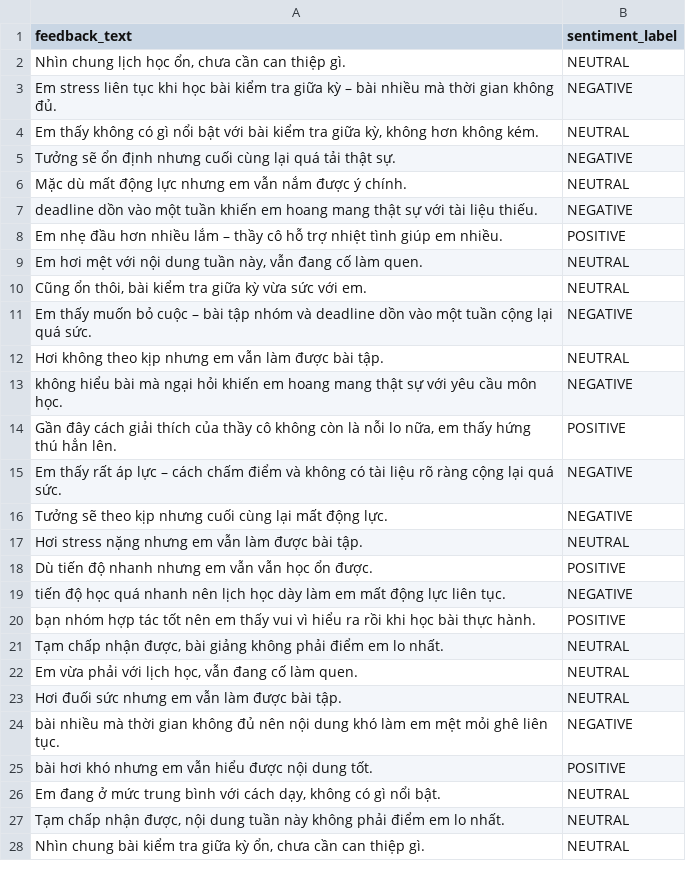
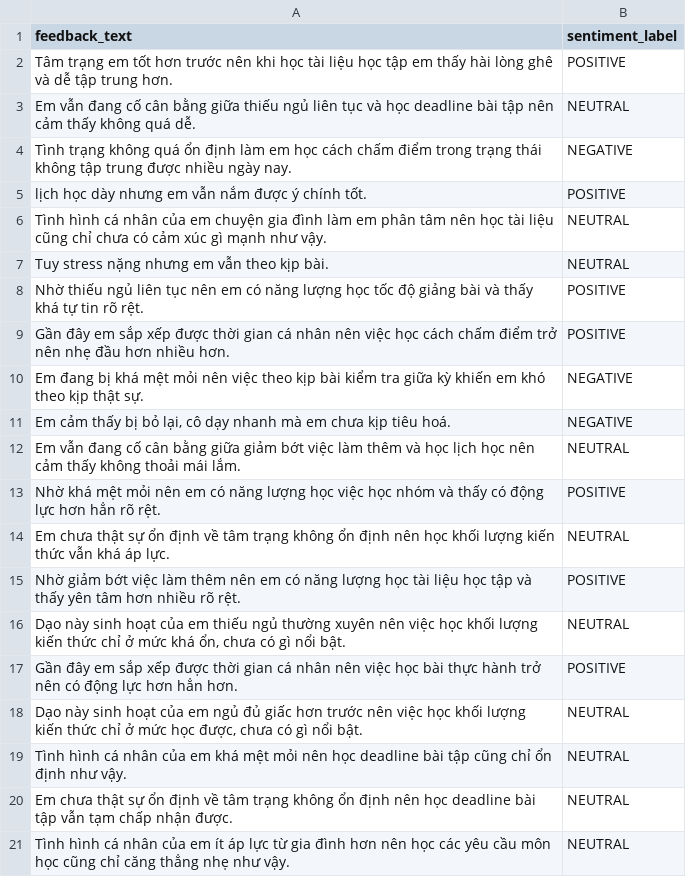
Before and after one commit to Tien2003deptrai/BACKEND-ADVISOR, a CSV file: ai-services/fastapi-ai/ml/sentiment/data/sentiment_test.csv, drawn as a sheet; only a part is shown; the diff covers the shown part only.

```diff
--- a/ai-services/fastapi-ai/ml/sentiment/data/sentiment_test.csv
+++ b/ai-services/fastapi-ai/ml/sentiment/data/sentiment_test.csv
@@ -1,28 +1,21 @@
 "feedback_text","sentiment_label"
-"Nhìn chung lịch học ổn, chưa cần can thiệp gì.","NEUTRAL"
-"Em stress liên tục khi học bài kiểm tra giữa kỳ – bài nhiều mà thời gian không đủ.","NEGATIVE"
-"Em thấy không có gì nổi bật với bài kiểm tra giữa kỳ, không hơn không kém.","NEUTRAL"
-"Tưởng sẽ ổn định nhưng cuối cùng lại quá tải thật sự.","NEGATIVE"
-"Mặc dù mất động lực nhưng em vẫn nắm được ý chính.","NEUTRAL"
-"deadline dồn vào một tuần khiến em hoang mang thật sự với tài liệu thiếu.","NEGATIVE"
-"Em nhẹ đầu hơn nhiều lắm – thầy cô hỗ trợ nhiệt tình giúp em nhiều.","POSITIVE"
-"Em hơi mệt với nội dung tuần này, vẫn đang cố làm quen.","NEUTRAL"
-"Cũng ổn thôi, bài kiểm tra giữa kỳ vừa sức với em.","NEUTRAL"
-"Em thấy muốn bỏ cuộc – bài tập nhóm và deadline dồn vào một tuần cộng lại quá sức.","NEGATIVE"
-"Hơi không theo kịp nhưng em vẫn làm được bài tập.","NEUTRAL"
-"không hiểu bài mà ngại hỏi khiến em hoang mang thật sự với yêu cầu môn học.","NEGATIVE"
-"Gần đây cách giải thích của thầy cô không còn là nỗi lo nữa, em thấy hứng thú hẳn lên.","POSITIVE"
-"Em thấy rất áp lực – cách chấm điểm và không có tài liệu rõ ràng cộng lại quá sức.","NEGATIVE"
-"Tưởng sẽ theo kịp nhưng cuối cùng lại mất động lực.","NEGATIVE"
-"Hơi stress nặng nhưng em vẫn làm được bài tập.","NEUTRAL"
-"Dù tiến độ nhanh nhưng em vẫn vẫn học ổn được.","POSITIVE"
-"tiến độ học quá nhanh nên lịch học dày làm em mất động lực liên tục.","NEGATIVE"
-"bạn nhóm hợp tác tốt nên em thấy vui vì hiểu ra rồi khi học bài thực hành.","POSITIVE"
-"Tạm chấp nhận được, bài giảng không phải điểm em lo nhất.","NEUTRAL"
-"Em vừa phải với lịch học, vẫn đang cố làm quen.","NEUTRAL"
-"Hơi đuối sức nhưng em vẫn làm được bài tập.","NEUTRAL"
-"bài nhiều mà thời gian không đủ nên nội dung khó làm em mệt mỏi ghê liên tục.","NEGATIVE"
-"bài hơi khó nhưng em vẫn hiểu được nội dung tốt.","POSITIVE"
-"Em đang ở mức trung bình với cách dạy, không có gì nổi bật.","NEUTRAL"
-"Tạm chấp nhận được, nội dung tuần này không phải điểm em lo nhất.","NEUTRAL"
-"Nhìn chung bài kiểm tra giữa kỳ ổn, chưa cần can thiệp gì.","NEUTRAL"
+"Tâm trạng em tốt hơn trước nên khi học tài liệu học tập em thấy hài lòng ghê và dễ tập trung hơn.","POSITIVE"
+"Em vẫn đang cố cân bằng giữa thiếu ngủ liên tục và học deadline bài tập nên cảm thấy không quá dễ.","NEUTRAL"
+"Tình trạng không quá ổn định làm em học cách chấm điểm trong trạng thái không tập trung được nhiều ngày nay.","NEGATIVE"
+"lịch học dày nhưng em vẫn nắm được ý chính tốt.","POSITIVE"
+"Tình hình cá nhân của em chuyện gia đình làm em phân tâm nên học tài liệu cũng chỉ chưa có cảm xúc gì mạnh như vậy.","NEUTRAL"
+"Tuy stress nặng nhưng em vẫn theo kịp bài.","NEUTRAL"
+"Nhờ thiếu ngủ liên tục nên em có năng lượng học tốc độ giảng bài và thấy khá tự tin rõ rệt.","POSITIVE"
+"Gần đây em sắp xếp được thời gian cá nhân nên việc học cách chấm điểm trở nên nhẹ đầu hơn nhiều hơn.","POSITIVE"
+"Em đang bị khá mệt mỏi nên việc theo kịp bài kiểm tra giữa kỳ khiến em khó theo kịp thật sự.","NEGATIVE"
+"Em cảm thấy bị bỏ lại, cô dạy nhanh mà em chưa kịp tiêu hoá.","NEGATIVE"
+"Em vẫn đang cố cân bằng giữa giảm bớt việc làm thêm và học lịch học nên cảm thấy không thoải mái lắm.","NEUTRAL"
+"Nhờ khá mệt mỏi nên em có năng lượng học việc học nhóm và thấy có động lực hơn hẳn rõ rệt.","POSITIVE"
+"Em chưa thật sự ổn định về tâm trạng không ổn định nên học khối lượng kiến thức vẫn khá áp lực.","NEUTRAL"
+"Nhờ giảm bớt việc làm thêm nên em có năng lượng học tài liệu học tập và thấy yên tâm hơn nhiều rõ rệt.","POSITIVE"
+"Dạo này sinh hoạt của em thiếu ngủ thường xuyên nên việc học khối lượng kiến thức chỉ ở mức khá ổn, chưa có gì nổi bật.","NEUTRAL"
+"Gần đây em sắp xếp được thời gian cá nhân nên việc học bài thực hành trở nên có động lực hơn hẳn hơn.","POSITIVE"
+"Dạo này sinh hoạt của em ngủ đủ giấc hơn trước nên việc học khối lượng kiến thức chỉ ở mức học được, chưa có gì nổi bật.","NEUTRAL"
+"Tình hình cá nhân của em khá mệt mỏi nên học deadline bài tập cũng chỉ ổn định như vậy.","NEUTRAL"
+"Em chưa thật sự ổn định về tâm trạng không ổn định nên học deadline bài tập vẫn tạm chấp nhận được.","NEUTRAL"
+"Tình hình cá nhân của em ít áp lực từ gia đình hơn nên học các yêu cầu môn học cũng chỉ căng thẳng nhẹ như vậy.","NEUTRAL"
```
Also changed, not shown: 28 added rows, 21 removed rows and 50 edited cells elsewhere in this file, ai-services/fastapi-ai/ml/sentiment/data/sentiment_valid.csv, 15 other files.
